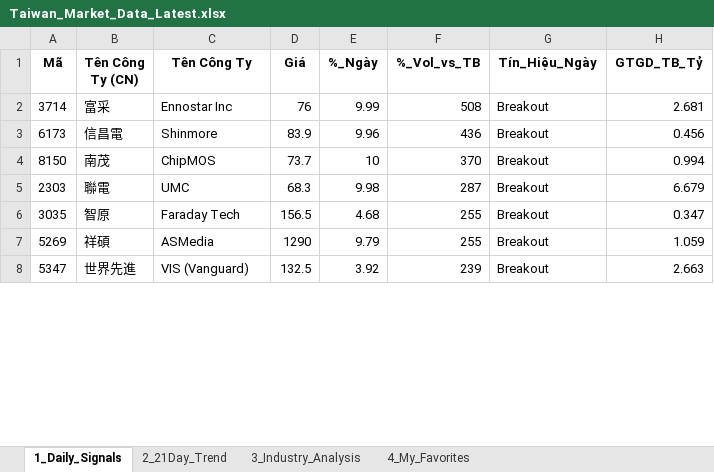
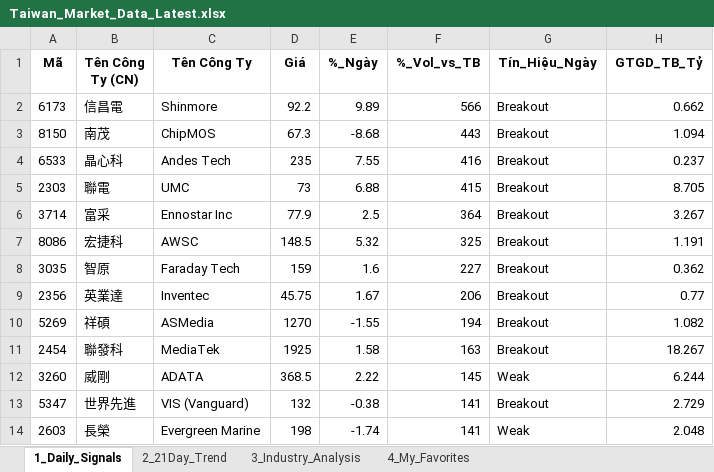
Before and after one commit to chipmoon/dashboard-tw, an Excel workbook: Taiwan_Market_Data_Latest.xlsx, sheet 1_Daily_Signals, drawn as a sheet; only a part is shown; values as stored, in another font and other column widths than the file's, no borders; removed rows and columns are numbered as before the commit, all else as after; the diff covers the shown part only; the diff names each change by its address in the sheet, - before the commit and + after, or states it on an @@ line.

```diff
--- a/Taiwan_Market_Data_Latest.xlsx (sheet 1_Daily_Signals)
+++ b/Taiwan_Market_Data_Latest.xlsx (sheet 1_Daily_Signals)
-row 2: 3714 | 富采 | Ennostar Inc | 76 | 9.99 | 508 | Breakout | 2.681
-D2 (Giá): 83.9
+D2 (Giá): 92.2
-E2 (%_Ngày): 9.96
+E2 (%_Ngày): 9.89
-F2 (%_Vol_vs_TB): 436
+F2 (%_Vol_vs_TB): 566
-H2 (GTGD_TB_Tỷ): 0.456
+H2 (GTGD_TB_Tỷ): 0.662
-D3 (Giá): 73.7
+D3 (Giá): 67.3
-E3 (%_Ngày): 10
+E3 (%_Ngày): -8.68
-F3 (%_Vol_vs_TB): 370
+F3 (%_Vol_vs_TB): 443
-H3 (GTGD_TB_Tỷ): 0.994
+H3 (GTGD_TB_Tỷ): 1.094
+row 4: 6533 | 晶心科 | Andes Tech | 235 | 7.55 | 416 | Breakout | 0.237
-D5 (Giá): 68.3
+D5 (Giá): 73
-E5 (%_Ngày): 9.98
+E5 (%_Ngày): 6.88
-F5 (%_Vol_vs_TB): 287
+F5 (%_Vol_vs_TB): 415
-H5 (GTGD_TB_Tỷ): 6.679
+H5 (GTGD_TB_Tỷ): 8.705
+row 6: 3714 | 富采 | Ennostar Inc | 77.9 | 2.5 | 364 | Breakout | 3.267
+row 7: 8086 | 宏捷科 | AWSC | 148.5 | 5.32 | 325 | Breakout | 1.191
-D8 (Giá): 156.5
+D8 (Giá): 159
-E8 (%_Ngày): 4.68
+E8 (%_Ngày): 1.6
-F8 (%_Vol_vs_TB): 255
+F8 (%_Vol_vs_TB): 227
-H8 (GTGD_TB_Tỷ): 0.347
+H8 (GTGD_TB_Tỷ): 0.362
+row 9: 2356 | 英業達 | Inventec | 45.75 | 1.67 | 206 | Breakout | 0.77
-D10 (Giá): 1290
+D10 (Giá): 1270
-E10 (%_Ngày): 9.79
+E10 (%_Ngày): -1.55
-F10 (%_Vol_vs_TB): 255
+F10 (%_Vol_vs_TB): 194
-H10 (GTGD_TB_Tỷ): 1.059
+H10 (GTGD_TB_Tỷ): 1.082
+row 11: 2454 | 聯發科 | MediaTek | 1925 | 1.58 | 163 | Breakout | 18.267
+row 12: 3260 | 威剛 | ADATA | 368.5 | 2.22 | 145 | Weak | 6.244
-D13 (Giá): 132.5
+D13 (Giá): 132
-E13 (%_Ngày): 3.92
+E13 (%_Ngày): -0.38
-F13 (%_Vol_vs_TB): 239
+F13 (%_Vol_vs_TB): 141
-H13 (GTGD_TB_Tỷ): 2.663
+H13 (GTGD_TB_Tỷ): 2.729
+row 14: 2603 | 長榮 | Evergreen Marine | 198 | -1.74 | 141 | Weak | 2.048
```
Also changed, not shown: 23 added rows, 29 removed rows and 60 edited cells elsewhere in this sheet, sheet 2_21Day_Trend, sheet 3_Industry_Analysis, sheet 4_My_Favorites.
